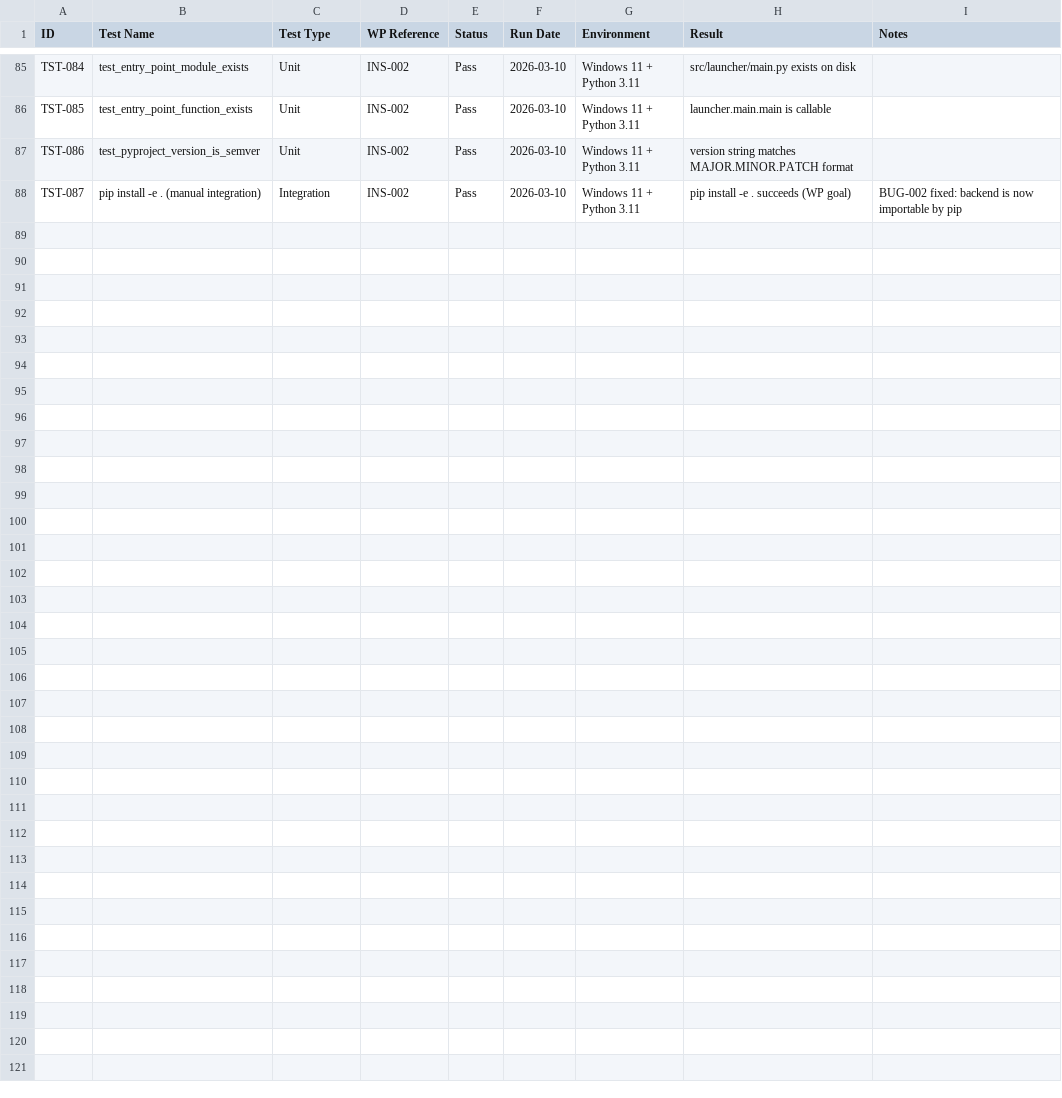
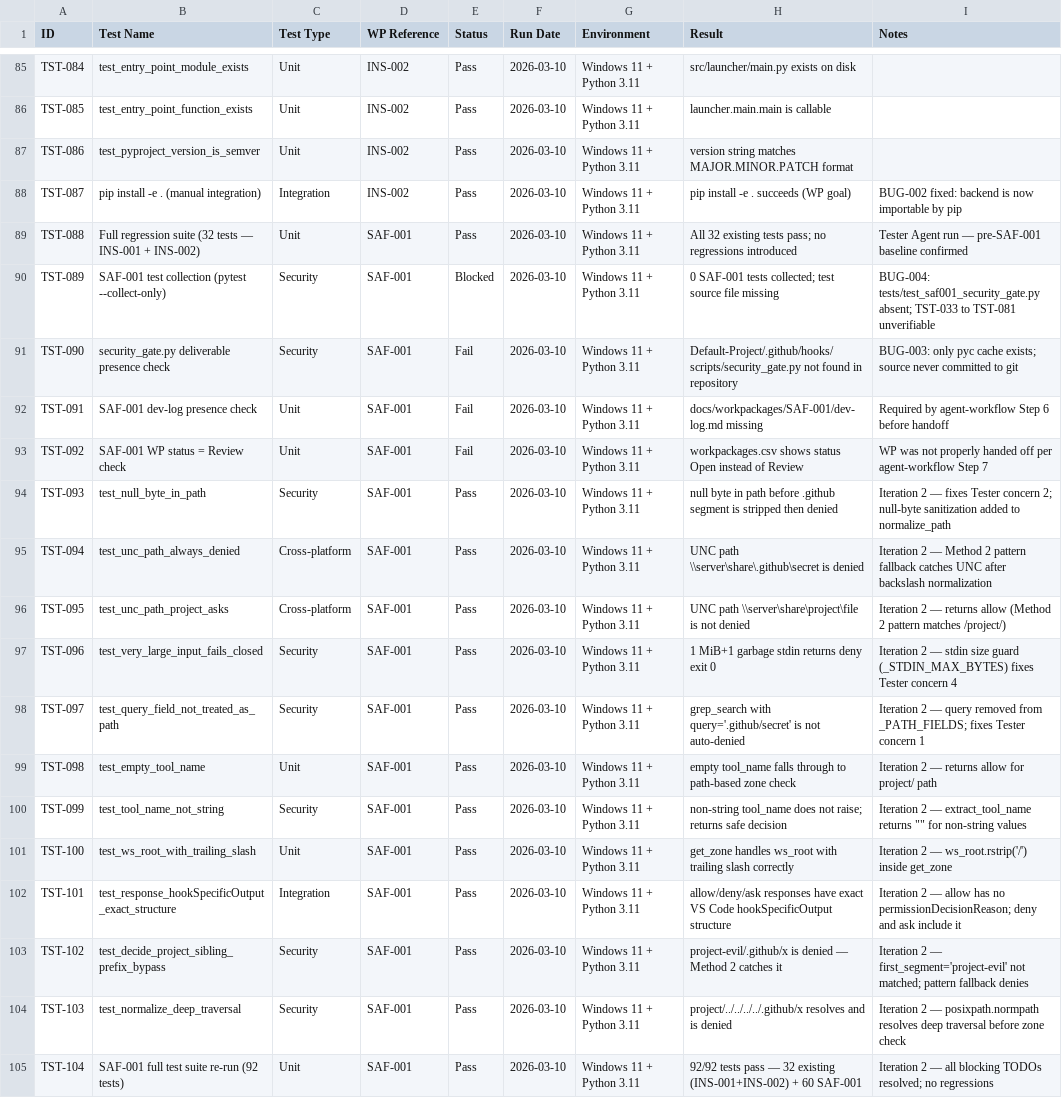
Before and after one commit to xX2Angelo8Xx/Turbulence-Solutions-Safe-Agent-Workspace, a CSV file: docs/test-results/test-results.csv, drawn as a sheet; only a part is shown, gaps mark what is left out; the diff names each change by its address in the sheet, - before the commit and + after, or states it on an @@ line.

Commit message:
SAF-001: restore security_gate.py and test source; fix query/pattern fields, null-byte bypass, stdin size guard

```diff
--- a/docs/test-results/test-results.csv
+++ b/docs/test-results/test-results.csv
+row 89: TST-088 | Full regression suite (32 tests — INS-001 + INS-002) | Unit | SAF-001 | Pass | 2026-03-10 | Windows 11 + Python 3.11 | All 32 existing tests pass; no regressions introduced | Tester Agent run — pre-SAF-001 baseline confirmed
+row 90: TST-089 | SAF-001 test collection (pytest --collect-only) | Security | SAF-001 | Blocked | 2026-03-10 | Windows 11 + Python 3.11 | 0 SAF-001 tests collected; test source file missing | BUG-004: tests/test_saf001_security_gate.py absent; TST-033 to TST-081 unverifiable
+row 91: TST-090 | security_gate.py deliverable presence check | Security | SAF-001 | Fail | 2026-03-10 | Windows 11 + Python 3.11 | Default-Project/.github/hooks/scripts/security_gate.py not found in repository | BUG-003: only pyc cache exists; source never committed to git
+row 92: TST-091 | SAF-001 dev-log presence check | Unit | SAF-001 | Fail | 2026-03-10 | Windows 11 + Python 3.11 | docs/workpackages/SAF-001/dev-log.md missing | Required by agent-workflow Step 6 before handoff
+row 93: TST-092 | SAF-001 WP status = Review check | Unit | SAF-001 | Fail | 2026-03-10 | Windows 11 + Python 3.11 | workpackages.csv shows status Open instead of Review | WP was not properly handed off per agent-workflow Step 7
+row 94: TST-093 | test_null_byte_in_path | Security | SAF-001 | Pass | 2026-03-10 | Windows 11 + Python 3.11 | null byte in path before .github segment is stripped then denied | Iteration 2 — fixes Tester concern 2; null-byte sanitization added to normalize_path
+row 95: TST-094 | test_unc_path_always_denied | Cross-platform | SAF-001 | Pass | 2026-03-10 | Windows 11 + Python 3.11 | UNC path \\server\share\.github\secret is denied | Iteration 2 — Method 2 pattern fallback catches UNC after backslash normalization
+row 96: TST-095 | test_unc_path_project_asks | Cross-platform | SAF-001 | Pass | 2026-03-10 | Windows 11 + Python 3.11 | UNC path \\server\share\project\file is not denied | Iteration 2 — returns allow (Method 2 pattern matches /project/)
+row 97: TST-096 | test_very_large_input_fails_closed | Security | SAF-001 | Pass | 2026-03-10 | Windows 11 + Python 3.11 | 1 MiB+1 garbage stdin returns deny exit 0 | Iteration 2 — stdin size guard (_STDIN_MAX_BYTES) fixes Tester concern 4
+row 98: TST-097 | test_query_field_not_treated_as_path | Security | SAF-001 | Pass | 2026-03-10 | Windows 11 + Python 3.11 | grep_search with query='.github/secret' is not auto-denied | Iteration 2 — query removed from _PATH_FIELDS; fixes Tester concern 1
+row 99: TST-098 | test_empty_tool_name | Unit | SAF-001 | Pass | 2026-03-10 | Windows 11 + Python 3.11 | empty tool_name falls through to path-based zone check | Iteration 2 — returns allow for project/ path
+row 100: TST-099 | test_tool_name_not_string | Security | SAF-001 | Pass | 2026-03-10 | Windows 11 + Python 3.11 | non-string tool_name does not raise; returns safe decision | Iteration 2 — extract_tool_name returns "" for non-string values
+row 101: TST-100 | test_ws_root_with_trailing_slash | Unit | SAF-001 | Pass | 2026-03-10 | Windows 11 + Python 3.11 | get_zone handles ws_root with trailing slash correctly | Iteration 2 — ws_root.rstrip('/') inside get_zone
+row 102: TST-101 | test_response_hookSpecificOutput_exact_structure | Integration | SAF-001 | Pass | 2026-03-10 | Windows 11 + Python 3.11 | allow/deny/ask responses have exact VS Code hookSpecificOutput structure | Iteration 2 — allow has no permissionDecisionReason; deny and ask include it
+row 103: TST-102 | test_decide_project_sibling_prefix_bypass | Security | SAF-001 | Pass | 2026-03-10 | Windows 11 + Python 3.11 | project-evil/.github/x is denied — Method 2 catches it | Iteration 2 — first_segment='project-evil' not matched; pattern fallback denies
+row 104: TST-103 | test_normalize_deep_traversal | Security | SAF-001 | Pass | 2026-03-10 | Windows 11 + Python 3.11 | project/../../../../.github/x resolves and is denied | Iteration 2 — posixpath.normpath resolves deep traversal before zone check
+row 105: TST-104 | SAF-001 full test suite re-run (92 tests) | Unit | SAF-001 | Pass | 2026-03-10 | Windows 11 + Python 3.11 | 92/92 tests pass — 32 existing (INS-001+INS-002) + 60 SAF-001 | Iteration 2 — all blocking TODOs resolved; no regressions
```
Also changed, not shown: docs/workpackages/workpackages.csv, 3 other files.
